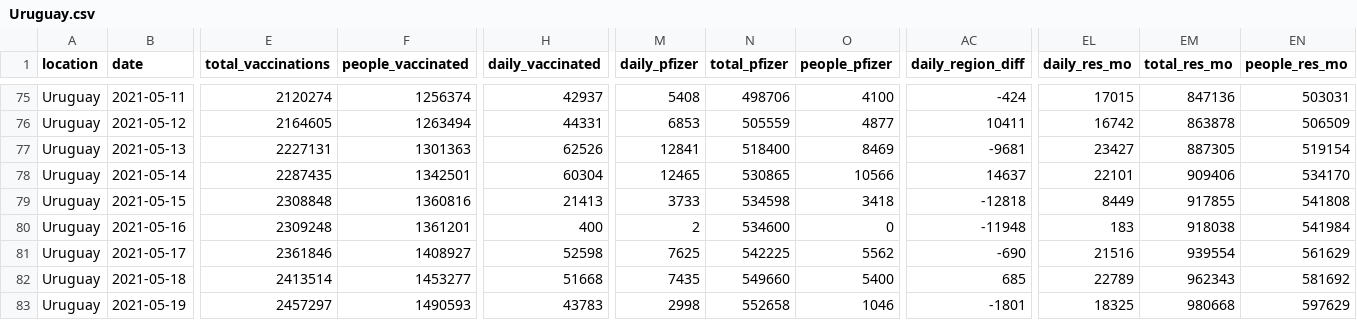
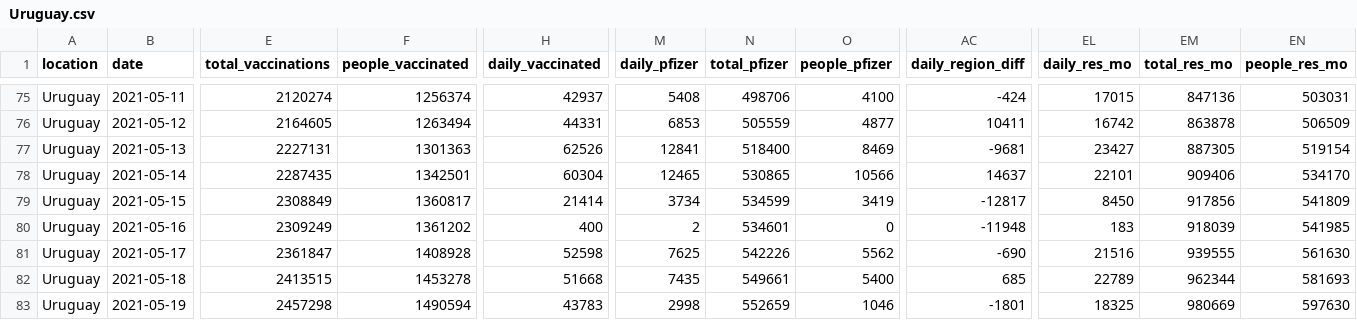
Before and after one commit to 3dgiordano/covid-19-uy-vacc-data, a CSV file: data/Uruguay.csv, drawn as a sheet; only a part is shown, gaps mark what is left out; the diff covers the shown part only; the diff names each change by its address in the sheet, - before the commit and + after, or states it on an @@ line.

```diff
--- a/data/Uruguay.csv
+++ b/data/Uruguay.csv
-E79 (total_vaccinations): 2308848
+E79 (total_vaccinations): 2308849
-F79 (people_vaccinated): 1360816
+F79 (people_vaccinated): 1360817
-H79 (daily_vaccinated): 21413
+H79 (daily_vaccinated): 21414
-M79 (daily_pfizer): 3733
+M79 (daily_pfizer): 3734
-N79 (total_pfizer): 534598
+N79 (total_pfizer): 534599
-O79 (people_pfizer): 3418
+O79 (people_pfizer): 3419
-AC79 (daily_region_diff): -12818
+AC79 (daily_region_diff): -12817
-EL79 (daily_res_mo): 8449
+EL79 (daily_res_mo): 8450
-EM79 (total_res_mo): 917855
+EM79 (total_res_mo): 917856
-EN79 (people_res_mo): 541808
+EN79 (people_res_mo): 541809
-E80 (total_vaccinations): 2309248
+E80 (total_vaccinations): 2309249
-F80 (people_vaccinated): 1361201
+F80 (people_vaccinated): 1361202
-N80 (total_pfizer): 534600
+N80 (total_pfizer): 534601
-EM80 (total_res_mo): 918038
+EM80 (total_res_mo): 918039
-EN80 (people_res_mo): 541984
+EN80 (people_res_mo): 541985
-E81 (total_vaccinations): 2361846
+E81 (total_vaccinations): 2361847
-F81 (people_vaccinated): 1408927
+F81 (people_vaccinated): 1408928
-N81 (total_pfizer): 542225
+N81 (total_pfizer): 542226
-EM81 (total_res_mo): 939554
+EM81 (total_res_mo): 939555
-EN81 (people_res_mo): 561629
+EN81 (people_res_mo): 561630
-E82 (total_vaccinations): 2413514
+E82 (total_vaccinations): 2413515
-F82 (people_vaccinated): 1453277
+F82 (people_vaccinated): 1453278
-N82 (total_pfizer): 549660
+N82 (total_pfizer): 549661
-EM82 (total_res_mo): 962343
+EM82 (total_res_mo): 962344
-EN82 (people_res_mo): 581692
+EN82 (people_res_mo): 581693
-E83 (total_vaccinations): 2457297
+E83 (total_vaccinations): 2457298
-F83 (people_vaccinated): 1490593
+F83 (people_vaccinated): 1490594
-N83 (total_pfizer): 552658
+N83 (total_pfizer): 552659
-EM83 (total_res_mo): 980668
+EM83 (total_res_mo): 980669
-EN83 (people_res_mo): 597629
+EN83 (people_res_mo): 597630
```
Also changed, not shown: 155 edited cells elsewhere in this file, data/Regions.csv, 12 other files.
